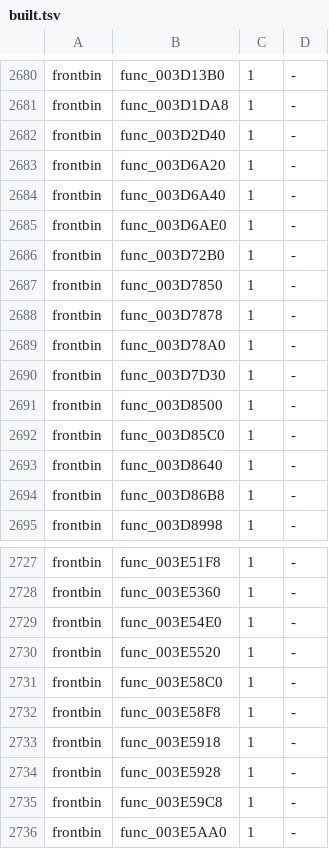
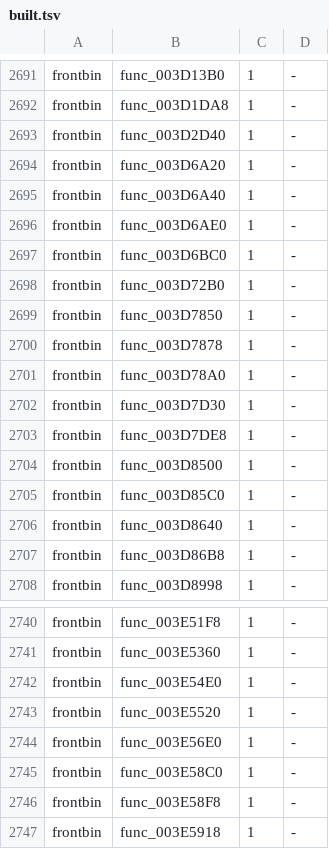
Before and after one commit to bigbeno37/rac3-decomp, a TSV file: config/us/built.tsv, drawn as a sheet; only a part is shown, gaps mark what is left out; the shorter side is filled out with more unchanged rows; the diff covers the shown part only.

Commit message:
chore(progress): regenerate the reports and the NTSC-U carry after 20 matches
sh tools/carry_us.sh: passed (tools/version_map.py --check included)
python3 tools/build.py --target all: MATCH frontbin.bin, MATCH boot_elf.bin, MATCH i5bootn.bin
python3 tests/check_repository.py: repository checks passed
python3 -m unittest discover -s tests: 207 tests OK
python3 tools/progress.py --check: passed
python3 tools/split_text.py --refresh --check --target all: passed
python3 tools/pr_check.py --target all: passed

```diff
--- a/config/us/built.tsv
+++ b/config/us/built.tsv
@@ -2685,2 +2696,3 @@ frontbin	func_003D6A40	1	-
 frontbin	func_003D6AE0	1	-
+frontbin	func_003D6BC0	1	-
 frontbin	func_003D72B0	1	-
@@ -2690,2 +2702,3 @@ frontbin	func_003D78A0	1	-
 frontbin	func_003D7D30	1	-
+frontbin	func_003D7DE8	1	-
 frontbin	func_003D8500	1	-
@@ -2730,2 +2743,3 @@ frontbin	func_003E54E0	1	-
 frontbin	func_003E5520	1	-
+frontbin	func_003E56E0	1	-
 frontbin	func_003E58C0	1	-
```
Also changed, not shown: 11 added rows elsewhere in this file, 4 other files.
